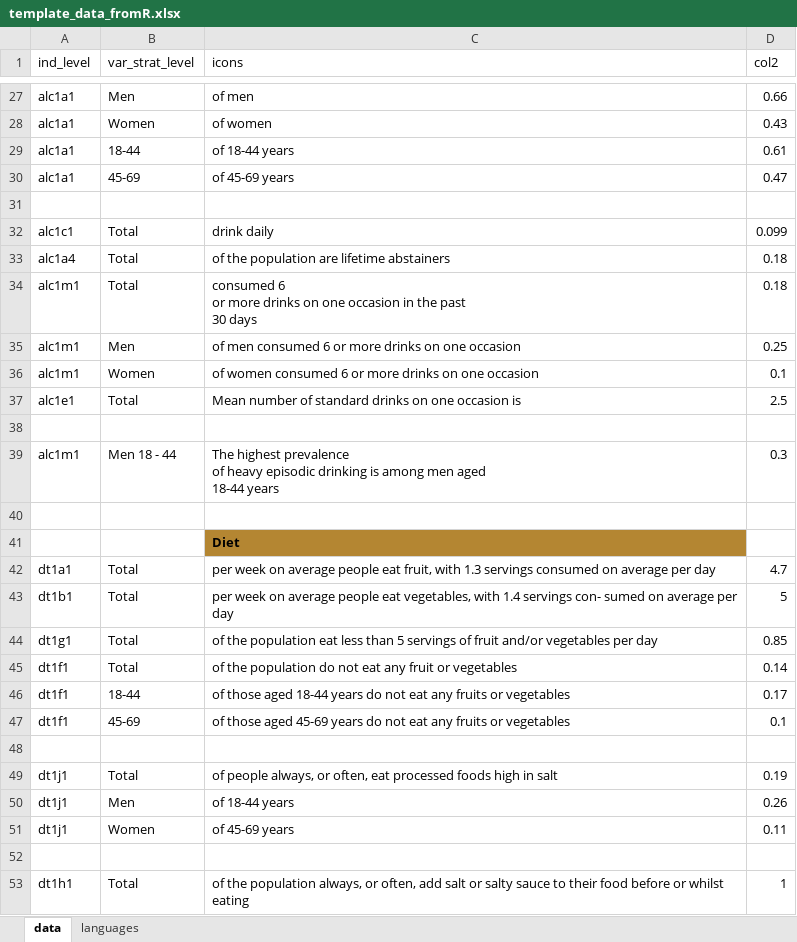
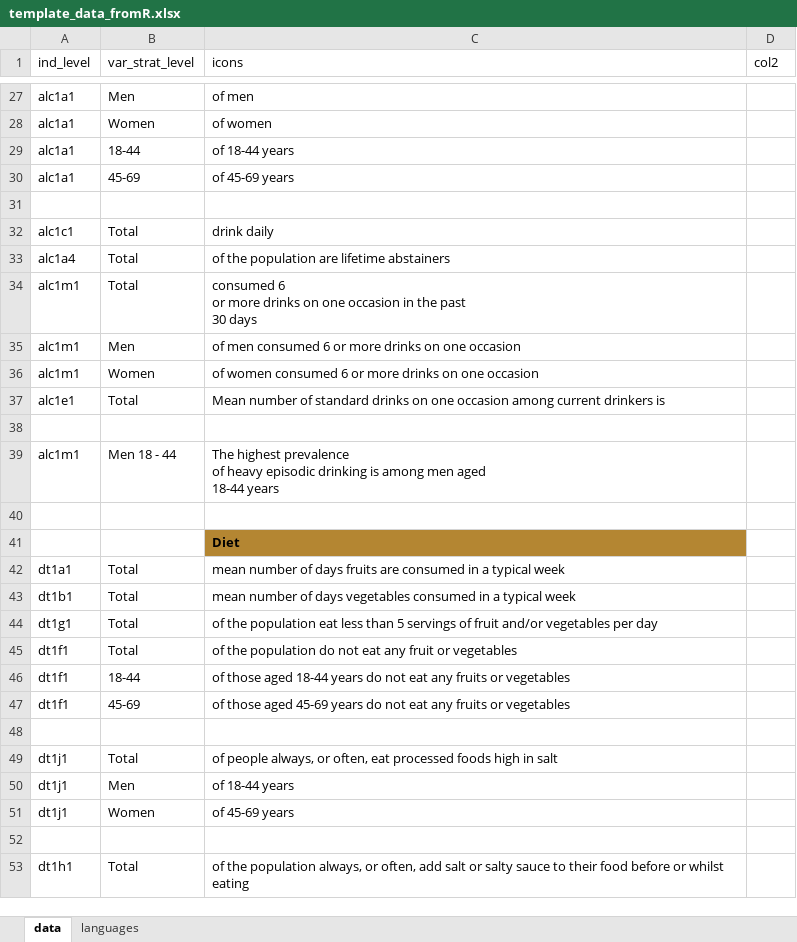
Before and after one commit to WHO-NCDSurveillance/STEPS, an Excel workbook: STEPS_data_analysis/excel_templates/template_data_fromR.xlsx, sheet data, drawn as a sheet; only a part is shown, gaps mark what is left out; values as stored, in another font and other column widths than the file's, no borders; the diff covers the shown part only; the diff names each change by its address in the sheet, - before the commit and + after, or states it on an @@ line.

```diff
--- a/STEPS_data_analysis/excel_templates/template_data_fromR.xlsx (sheet data)
+++ b/STEPS_data_analysis/excel_templates/template_data_fromR.xlsx (sheet data)
-D27 (col2): 0.66
+D27 (col2): (empty)
-D28 (col2): 0.43
+D28 (col2): (empty)
-D29 (col2): 0.61
+D29 (col2): (empty)
-D30 (col2): 0.47
+D30 (col2): (empty)
-D32 (col2): 0.099
+D32 (col2): (empty)
-D33:D34 (col2): 0.18
+D33:D34 (col2): (empty)
-D35 (col2): 0.25
+D35 (col2): (empty)
-D36 (col2): 0.1
+D36 (col2): (empty)
-C37 (icons): …one occasion is
+C37 (icons): …one occasion among current drinkers is
-D37 (col2): 2.5
+D37 (col2): (empty)
-D39 (col2): 0.3
+D39 (col2): (empty)
-C42 (icons): per week on average people eat fruit, with 1.3 servings consumed on average per day
+C42 (icons): mean number of days fruits are consumed in a typical week
-D42 (col2): 4.7
+D42 (col2): (empty)
-C43 (icons): per week on average people eat vegetables, with 1.4 servings con- sumed on average per day
+C43 (icons): mean number of days vegetables consumed in a typical week
-D43 (col2): 5
+D43 (col2): (empty)
-D44 (col2): 0.85
+D44 (col2): (empty)
-D45 (col2): 0.14
+D45 (col2): (empty)
-D46 (col2): 0.17
+D46 (col2): (empty)
-D47 (col2): 0.1
+D47 (col2): (empty)
-D49 (col2): 0.19
+D49 (col2): (empty)
-D50 (col2): 0.26
+D50 (col2): (empty)
-D51 (col2): 0.11
+D51 (col2): (empty)
-D53 (col2): 1
+D53 (col2): (empty)
```
Also changed, not shown: 12 added rows, 25 removed rows, 78 edited cells and cell formats elsewhere in this sheet, sheet languages, STEPS_data_analysis/excel_templates/data_fromR.xlsx, 1 other file.
